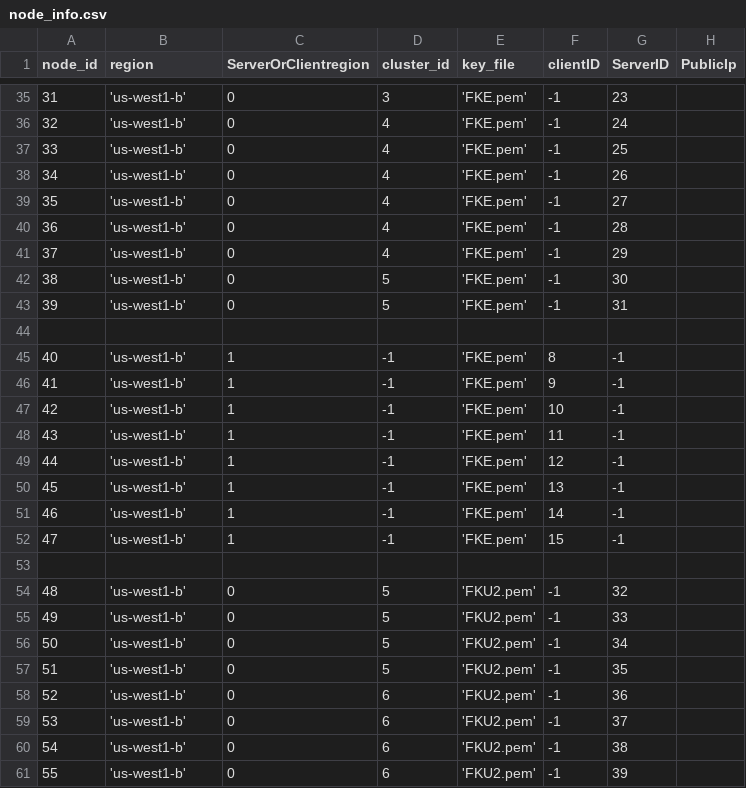
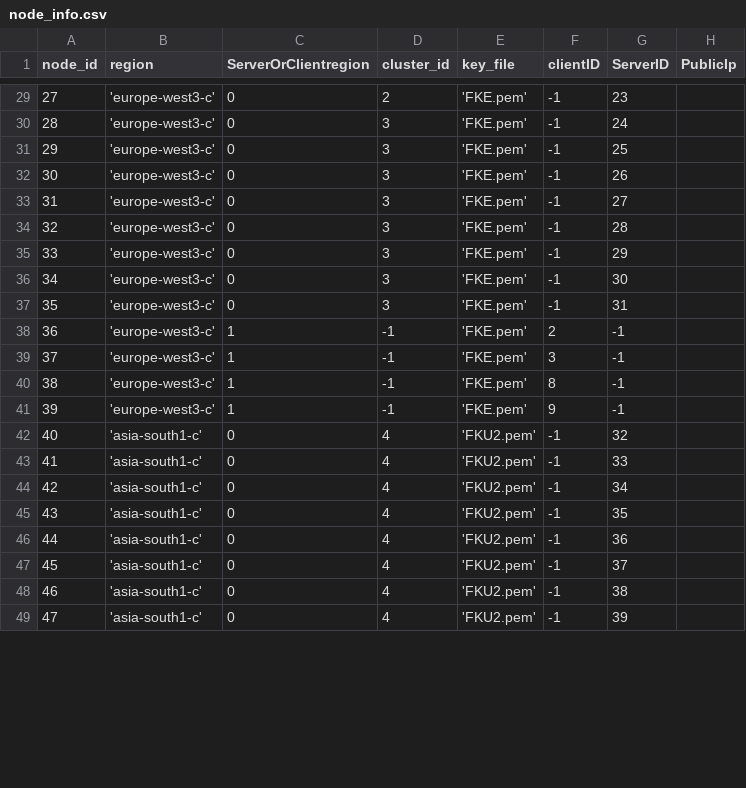
Before and after one commit to draznm/resDB, a CSV file: node_info.csv, drawn as a sheet; only a part is shown, gaps mark what is left out; removed rows and columns are numbered as before the commit, all else as after; the diff covers the shown part only; the diff names each change by its address in the sheet, - before the commit and + after, or states it on an @@ line.

```diff
--- a/node_info.csv
+++ b/node_info.csv
@@ column A (node_id) renumbered between rows 20 and 61 @@
-B29:B37 (region): 'us-west1-b'
+B29:B37 (region): 'europe-west3-c'
-D29 (cluster_id): 3
+D29 (cluster_id): 2
-D30:D35 (cluster_id): 4
+D30:D35 (cluster_id): 3
-D36:D37 (cluster_id): 5
+D36:D37 (cluster_id): 3
-row 44: (empty)
-B38:B41 (region): 'us-west1-b'
+B38:B41 (region): 'europe-west3-c'
-F38 (clientID): 8
+F38 (clientID): 2
-F39 (clientID): 9
+F39 (clientID): 3
-F40 (clientID): 10
+F40 (clientID): 8
-F41 (clientID): 11
+F41 (clientID): 9
-row 49: 44 | 'us-west1-b' | 1 | -1 | 'FKE.pem' | 12 | -1
-row 50: 45 | 'us-west1-b' | 1 | -1 | 'FKE.pem' | 13 | -1
-row 51: 46 | 'us-west1-b' | 1 | -1 | 'FKE.pem' | 14 | -1
-row 52: 47 | 'us-west1-b' | 1 | -1 | 'FKE.pem' | 15 | -1
-row 53: (empty)
-B42:B49 (region): 'us-west1-b'
+B42:B49 (region): 'asia-south1-c'
-D42:D45 (cluster_id): 5
+D42:D45 (cluster_id): 4
-D46:D49 (cluster_id): 6
+D46:D49 (cluster_id): 4
```
Also changed, not shown: 11 removed rows and 42 edited cells elsewhere in this file, 1 other file.
